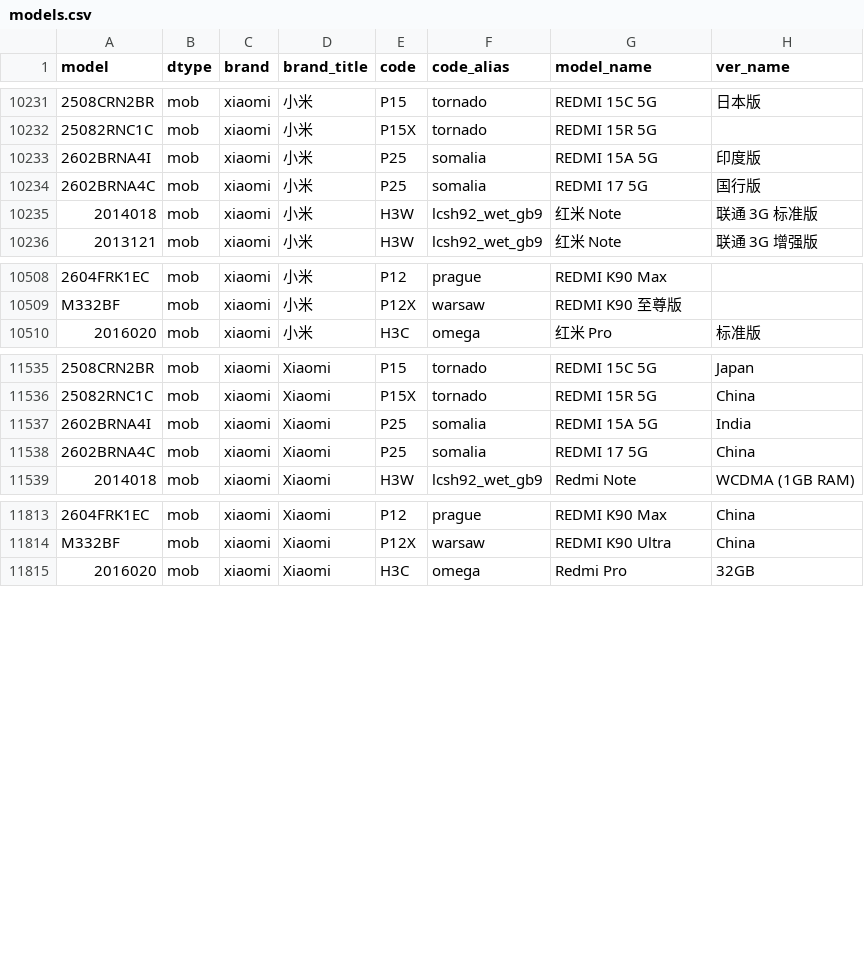
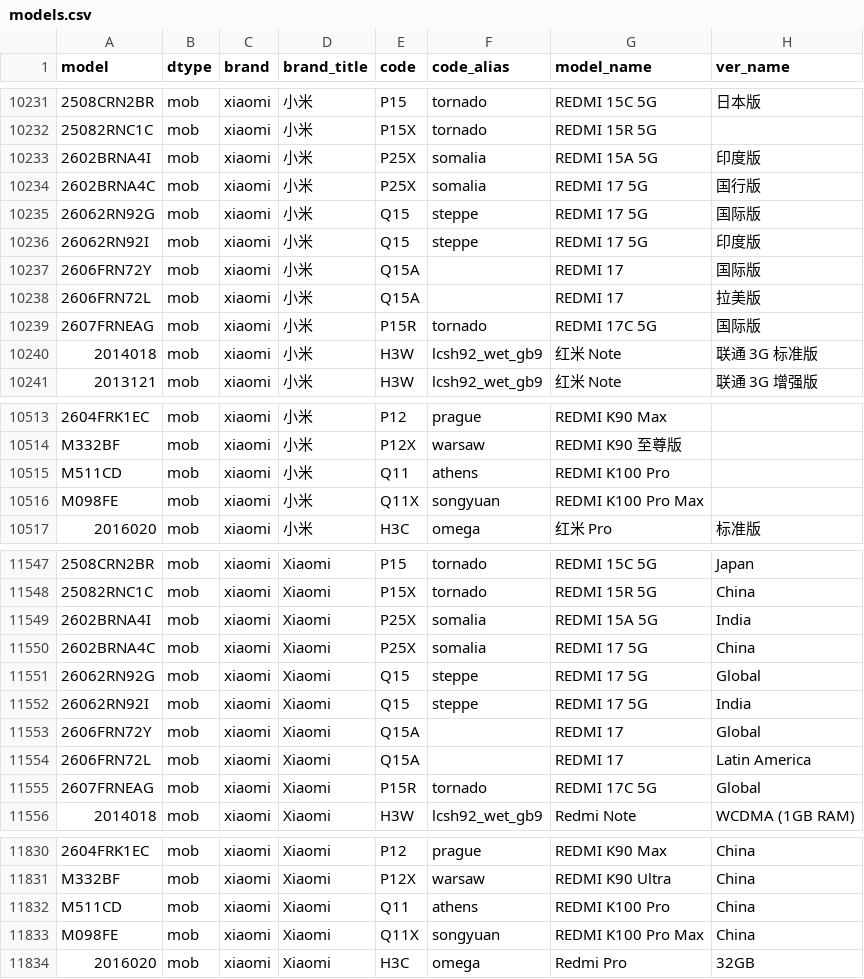
Before and after one commit to YuleBest/MobileModels-csv, a CSV file: models.csv, drawn as a sheet; only a part is shown, gaps mark what is left out; addresses are those after the commit; the diff covers the shown part only; the diff names each change by its address in the sheet, - before the commit and + after, or states it on an @@ line.

```diff
--- a/models.csv
+++ b/models.csv
-E10233:E10234 (code): P25
+E10233:E10234 (code): P25X
+row 10235: 26062RN92G | mob | xiaomi | 小米 | Q15 | steppe | REDMI 17 5G | 国际版
+row 10236: 26062RN92I | mob | xiaomi | 小米 | Q15 | steppe | REDMI 17 5G | 印度版
+row 10237: 2606FRN72Y | mob | xiaomi | 小米 | Q15A |  | REDMI 17 | 国际版
+row 10238: 2606FRN72L | mob | xiaomi | 小米 | Q15A |  | REDMI 17 | 拉美版
+row 10239: 2607FRNEAG | mob | xiaomi | 小米 | P15R | tornado | REDMI 17C 5G | 国际版
+row 10515: M511CD | mob | xiaomi | 小米 | Q11 | athens | REDMI K100 Pro
+row 10516: M098FE | mob | xiaomi | 小米 | Q11X | songyuan | REDMI K100 Pro Max
-E11549:E11550 (code): P25
+E11549:E11550 (code): P25X
+row 11551: 26062RN92G | mob | xiaomi | Xiaomi | Q15 | steppe | REDMI 17 5G | Global
+row 11552: 26062RN92I | mob | xiaomi | Xiaomi | Q15 | steppe | REDMI 17 5G | India
+row 11553: 2606FRN72Y | mob | xiaomi | Xiaomi | Q15A |  | REDMI 17 | Global
+row 11554: 2606FRN72L | mob | xiaomi | Xiaomi | Q15A |  | REDMI 17 | Latin America
+row 11555: 2607FRNEAG | mob | xiaomi | Xiaomi | P15R | tornado | REDMI 17C 5G | Global
+row 11832: M511CD | mob | xiaomi | Xiaomi | Q11 | athens | REDMI K100 Pro | China
+row 11833: M098FE | mob | xiaomi | Xiaomi | Q11X | songyuan | REDMI K100 Pro Max | China
```
Also changed, not shown: 7 added rows and 3 edited cells elsewhere in this file, 1 other file.
